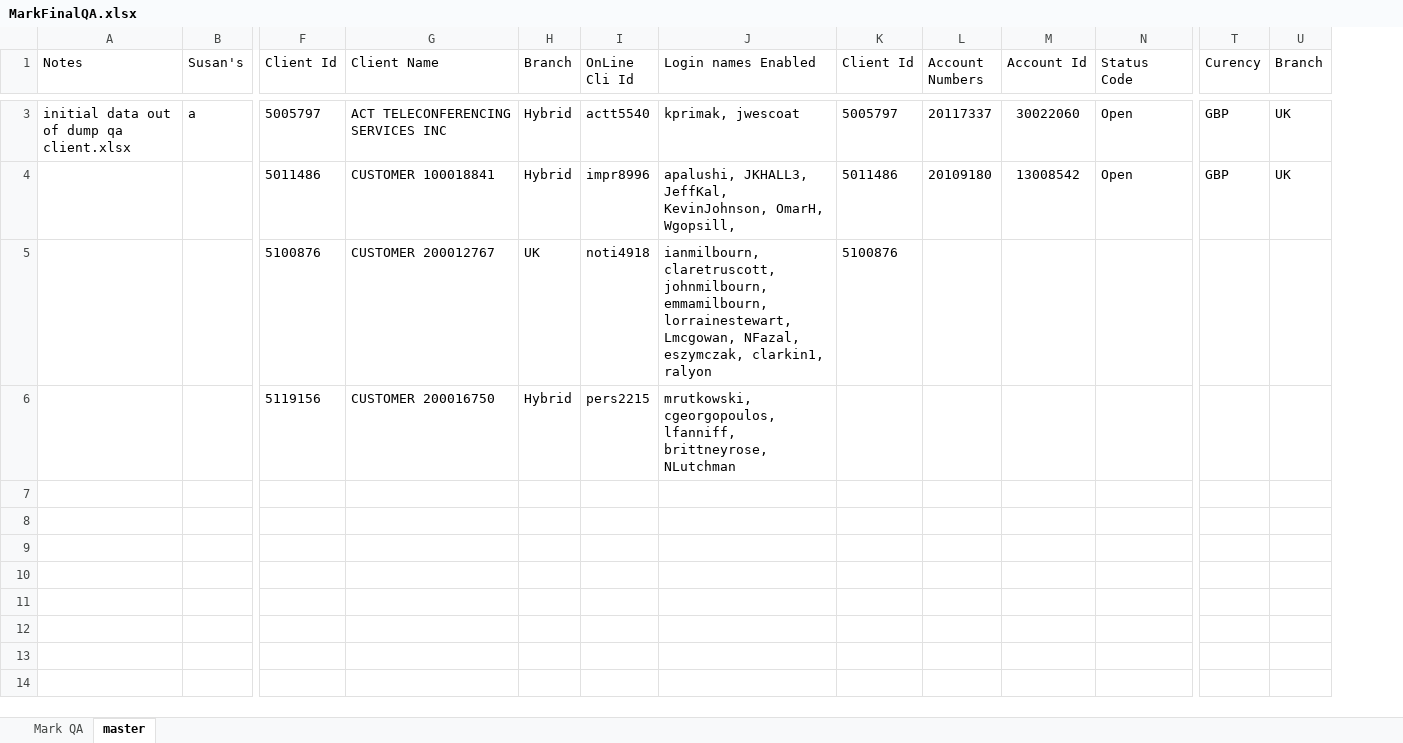
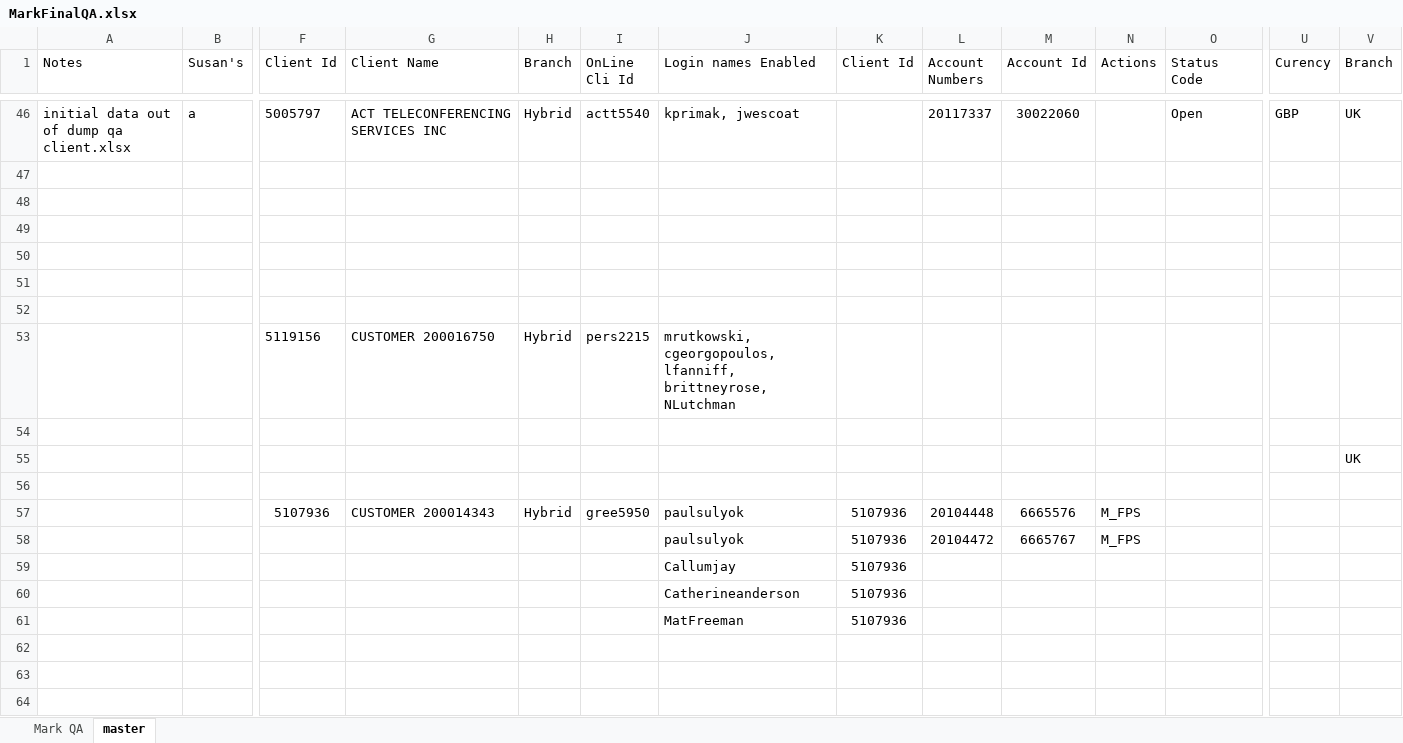
Before and after one commit to raghav9329/mainProf, an Excel workbook: svbWebPaymentUsers/MarkFinalQA.xlsx, sheet master, drawn as a sheet; only a part is shown, gaps mark what is left out; values as stored, in another font and other column widths than the file's, no borders; addresses are those after the commit; rows hold the shown columns only; the diff covers the shown part only; the diff names each change by its address in the sheet, - before the commit and + after, or states it on an @@ line.

```diff
--- a/svbWebPaymentUsers/MarkFinalQA.xlsx (sheet master)
+++ b/svbWebPaymentUsers/MarkFinalQA.xlsx (sheet master)
+column N (Actions), empty
-K46 (Client Id): 5005797
+K46 (Client Id): (empty)
-row 47:  |  | 5011486 | CUSTOMER 100018841 | Hybrid | impr8996 | apalushi, JKHALL3, JeffKal, KevinJohnson, OmarH, Wgopsill, | 5011486 | 20109180 | 13008542 | Open | GBP | UK
+row 47: (empty)
-row 48:  |  | 5100876 | CUSTOMER 200012767 | UK | noti4918 | ianmilbourn, claretruscott, johnmilbourn, emmamilbourn, lorrainestewart, Lmcgowan, NFazal, eszymczak, clarkin1, ralyon | 5100876
+row 48: (empty)
+row 49: (empty)
+row 50: (empty)
+row 51: (empty)
+row 52: (empty)
+row 54: (empty)
+row 55:  |  |  |  |  |  |  |  |  |  |  |  |  | UK
+row 56: (empty)
+row 57:  |  | 5107936 | CUSTOMER 200014343 | Hybrid | gree5950 | paulsulyok | 5107936 | 20104448 | 6665576 | M_FPS
+row 58:  |  |  |  |  |  | paulsulyok | 5107936 | 20104472 | 6665767 | M_FPS
+row 59:  |  |  |  |  |  | Callumjay | 5107936
+row 60:  |  |  |  |  |  | Catherineanderson | 5107936
+row 61:  |  |  |  |  |  | MatFreeman | 5107936
+row 62: (empty)
+row 63: (empty)
+row 64: (empty)
```
Also changed, not shown: 97 added rows and 2 edited cells elsewhere in this sheet, svbWebPaymentUsers/QA/dump-qa-client.xlsx, svbWebPaymentUsers/QA/dump-qa-user-account.xlsx, 9 other files.
